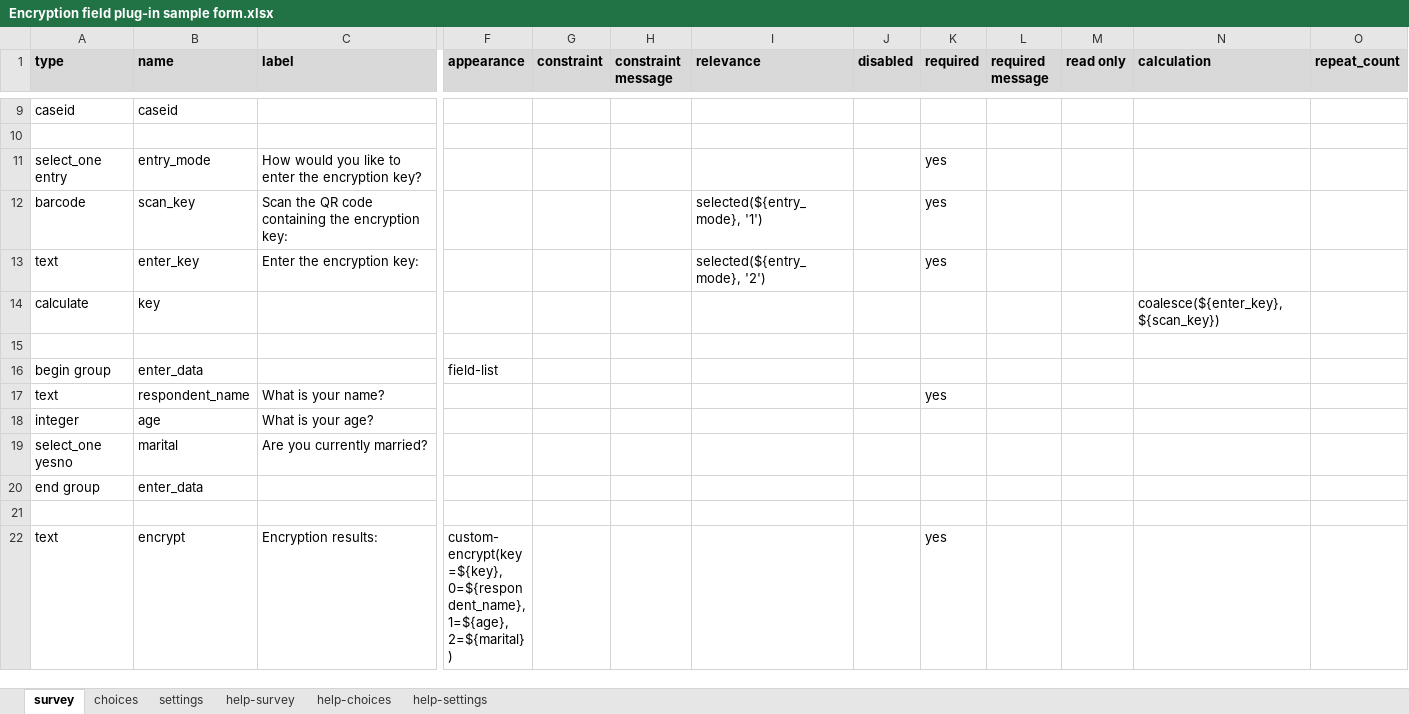
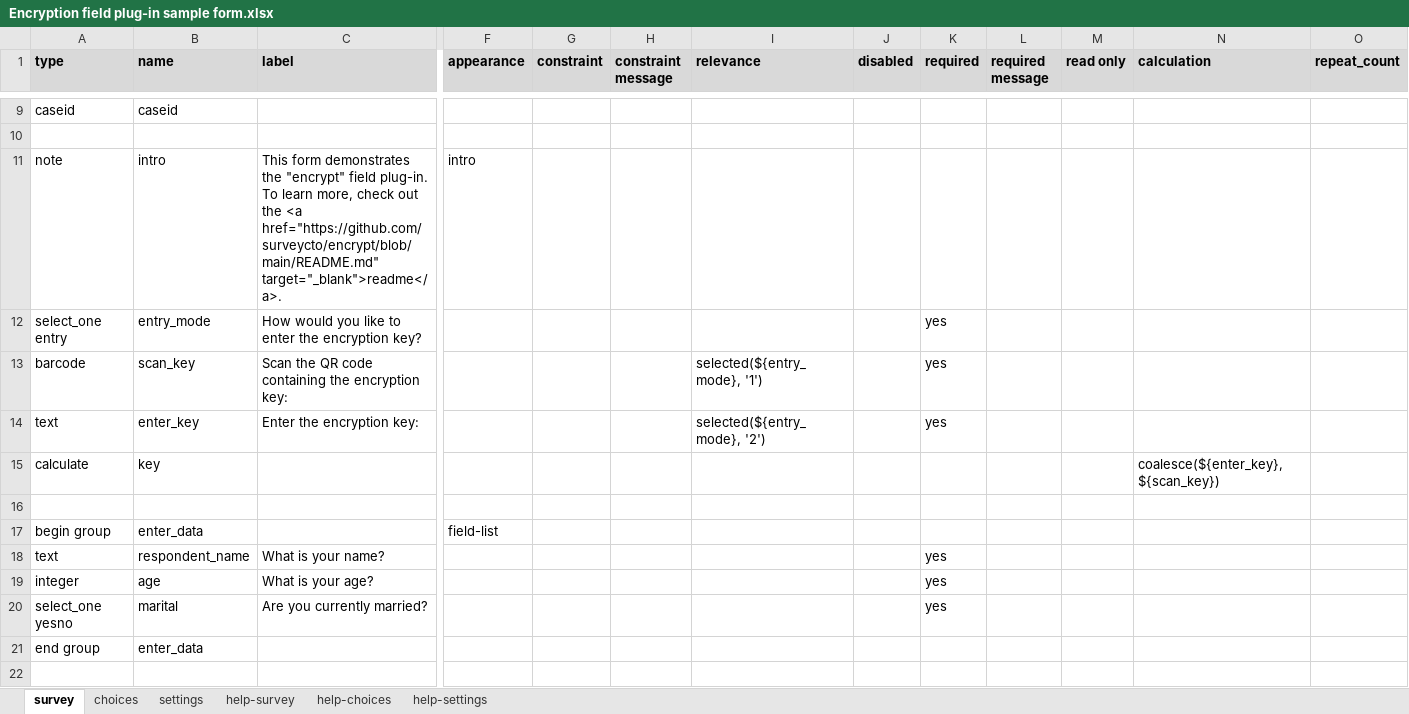
Before and after one commit to surveycto/encrypt, an Excel workbook: extras/sample-form/Encryption field plug-in sample form.xlsx, sheet survey, drawn as a sheet; only a part is shown, gaps mark what is left out; the shorter side is filled out with more unchanged rows; values as stored, in another font and other column widths than the file's, no borders; conditional formats not drawn; addresses are those after the commit; rows hold the shown columns only; the diff names each change by its address in the sheet, - before the commit and + after, or states it on an @@ line.

Commit message:
Added intro note

```diff
--- a/extras/sample-form/Encryption field plug-in sample form.xlsx (sheet survey)
+++ b/extras/sample-form/Encryption field plug-in sample form.xlsx (sheet survey)
+row 11: note | intro | This form demonstrates the "encrypt" field plug-in. To learn more, check out the <a href="https://github.com/surveycto/encrypt/blob/main/README.md" target="_blank">readme</a>. | intro
-K19:K20 (required): (empty)
+K19:K20 (required): yes
```
Also changed, not shown: sheet settings.
